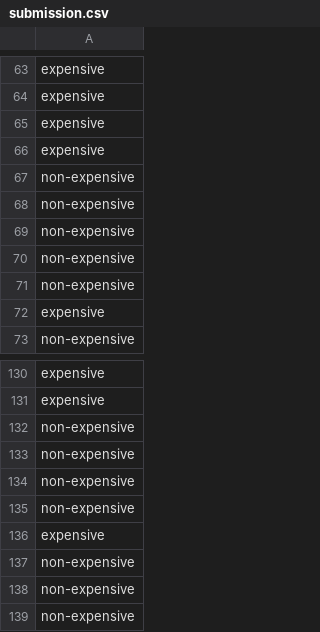
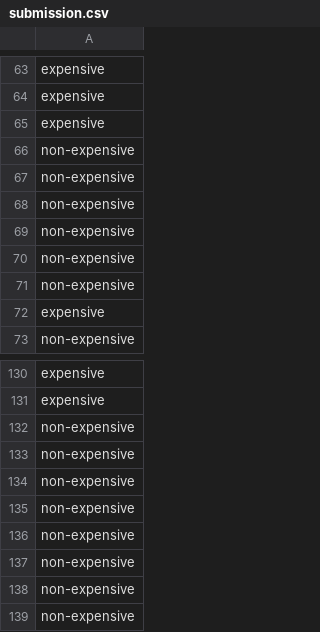
Before and after one commit to Seif-Mohammed12/Smart_Phone_Price_prediction, a CSV file: results/submission.csv, drawn as a sheet; only a part is shown, gaps mark what is left out.

```diff
--- a/results/submission.csv
+++ b/results/submission.csv
@@ -65,3 +65,3 @@ expensive
 expensive
-expensive
+non-expensive
 non-expensive
@@ -135,3 +135,3 @@ non-expensive
 non-expensive
-expensive
+non-expensive
 non-expensive
```
Also changed, not shown: 7 other files.
